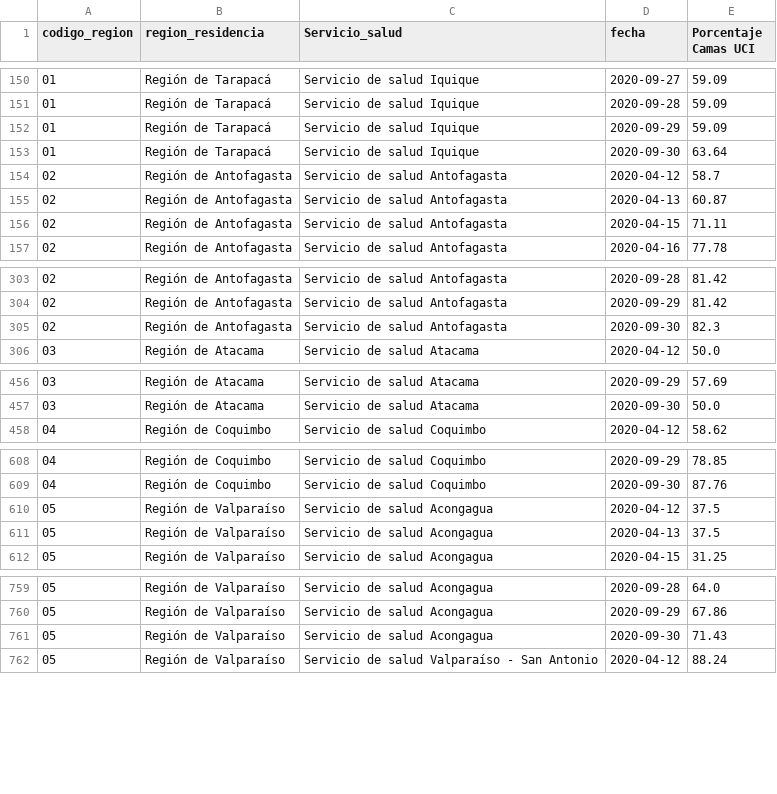
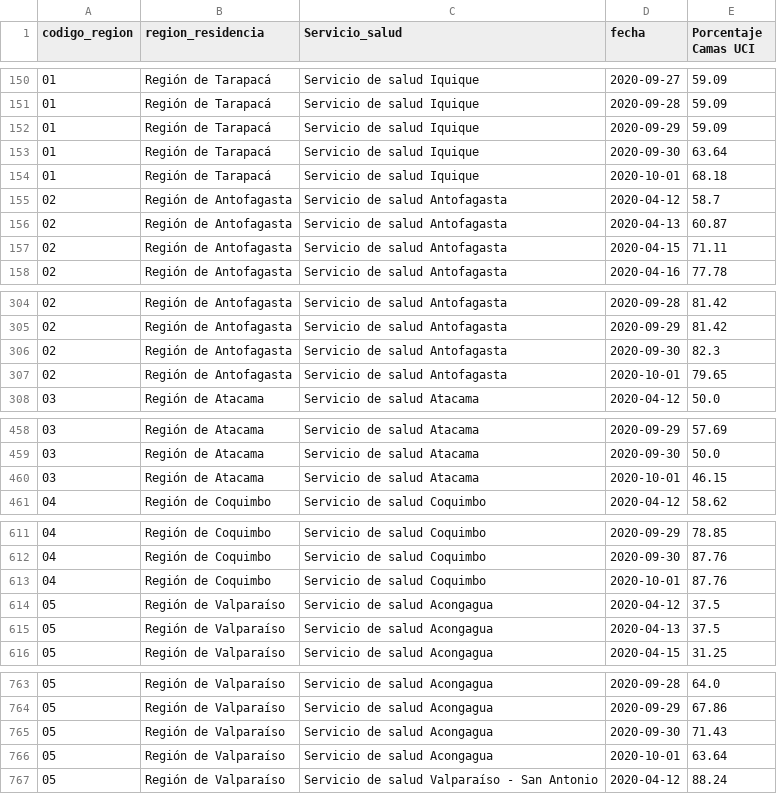
Before and after one commit to datagovuc/ICOVID, a CSV file: dimension4/uci/servicio de salud/Uso de camas UCI SS.csv, drawn as a sheet; only a part is shown, gaps mark what is left out; the diff covers the shown part only; the diff names each change by its address in the sheet, - before the commit and + after, or states it on an @@ line.

```diff
--- a/dimension4/uci/servicio de salud/Uso de camas UCI SS.csv
+++ b/dimension4/uci/servicio de salud/Uso de camas UCI SS.csv
+row 154: 01 | Región de Tarapacá | Servicio de salud Iquique | 2020-10-01 | 68.18
+row 307: 02 | Región de Antofagasta | Servicio de salud Antofagasta | 2020-10-01 | 79.65
+row 460: 03 | Región de Atacama | Servicio de salud Atacama | 2020-10-01 | 46.15
+row 613: 04 | Región de Coquimbo | Servicio de salud Coquimbo | 2020-10-01 | 87.76
+row 766: 05 | Región de Valparaíso | Servicio de salud Acongagua | 2020-10-01 | 63.64
```
Also changed, not shown: 24 added rows elsewhere in this file, dimension4/uci/nacional/Uso de camas UCI Nacional.csv, dimension4/uci/regional/Uso de camas UCI por region.csv, 3 other files.
